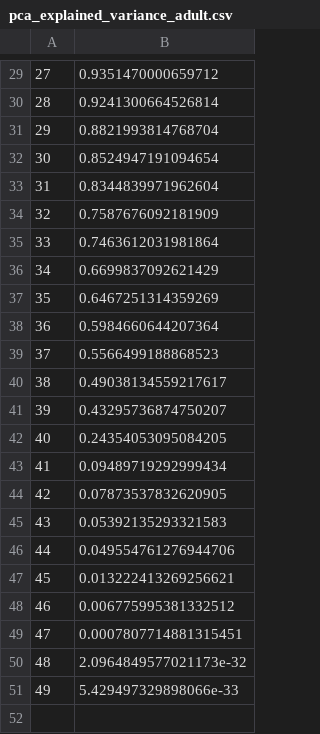
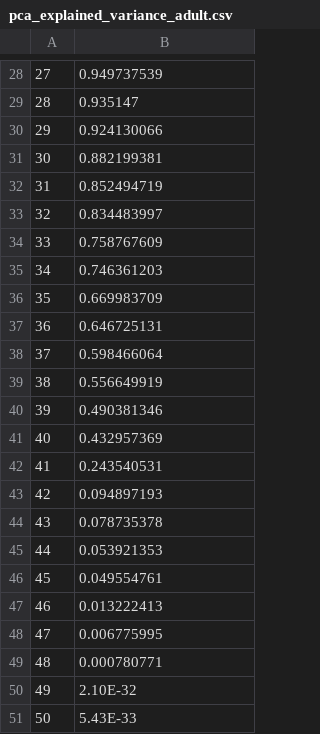
Before and after one commit to JonMcEntee/gatech, a CSV file: assignment_3/pca_explained_variance_adult.csv, drawn as a sheet; only a part is shown, gaps mark what is left out; the diff covers the shown part only.

```diff
--- a/assignment_3/pca_explained_variance_adult.csv
+++ b/assignment_3/pca_explained_variance_adult.csv
@@ -29,23 +28,24 @@
-27,0.9351470000659712
-28,0.9241300664526814
-29,0.8821993814768704
-30,0.8524947191094654
-31,0.8344839971962604
-32,0.7587676092181909
-33,0.7463612031981864
-34,0.6699837092621429
-35,0.6467251314359269
-36,0.5984660644207364
-37,0.5566499188868523
-38,0.49038134559217617
-39,0.43295736874750207
-40,0.24354053095084205
-41,0.09489719292999434
-42,0.07873537832620905
-43,0.05392135293321583
-44,0.049554761276944706
-45,0.013222413269256621
-46,0.006775995381332512
-47,0.0007807714881315451
-48,2.0964849577021173e-32
-49,5.429497329898066e-33
+27,0.949737539
+28,0.935147
+29,0.924130066
+30,0.882199381
+31,0.852494719
+32,0.834483997
+33,0.758767609
+34,0.746361203
+35,0.669983709
+36,0.646725131
+37,0.598466064
+38,0.556649919
+39,0.490381346
+40,0.432957369
+41,0.243540531
+42,0.094897193
+43,0.078735378
+44,0.053921353
+45,0.049554761
+46,0.013222413
+47,0.006775995
+48,0.000780771
+49,2.10E-32
+50,5.43E-33
```
Also changed, not shown: 1 added row, 2 removed rows and 26 edited cells elsewhere in this file, assignment_3/feature_importances_adult.csv, 4 other files.
